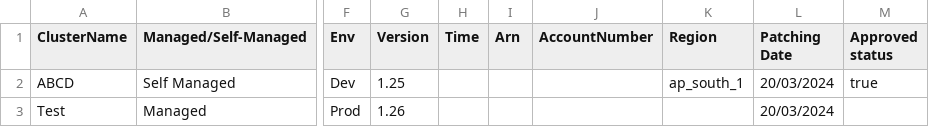
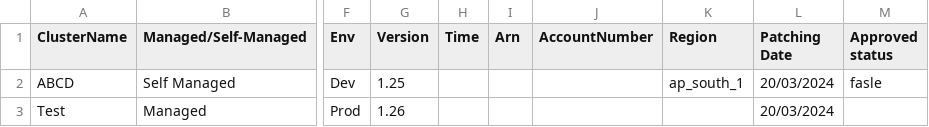
Before and after one commit to gopikrishna7/filecollector, a CSV file: Sample_PatchingDoc.csv, drawn as a sheet; only a part is shown, gaps mark what is left out; the diff names each change by its address in the sheet, - before the commit and + after, or states it on an @@ line.

Commit message:
Update Sample_PatchingDoc.csv

```diff
--- a/Sample_PatchingDoc.csv
+++ b/Sample_PatchingDoc.csv
-M2 (Approved status): true
+M2 (Approved status): fasle
```
